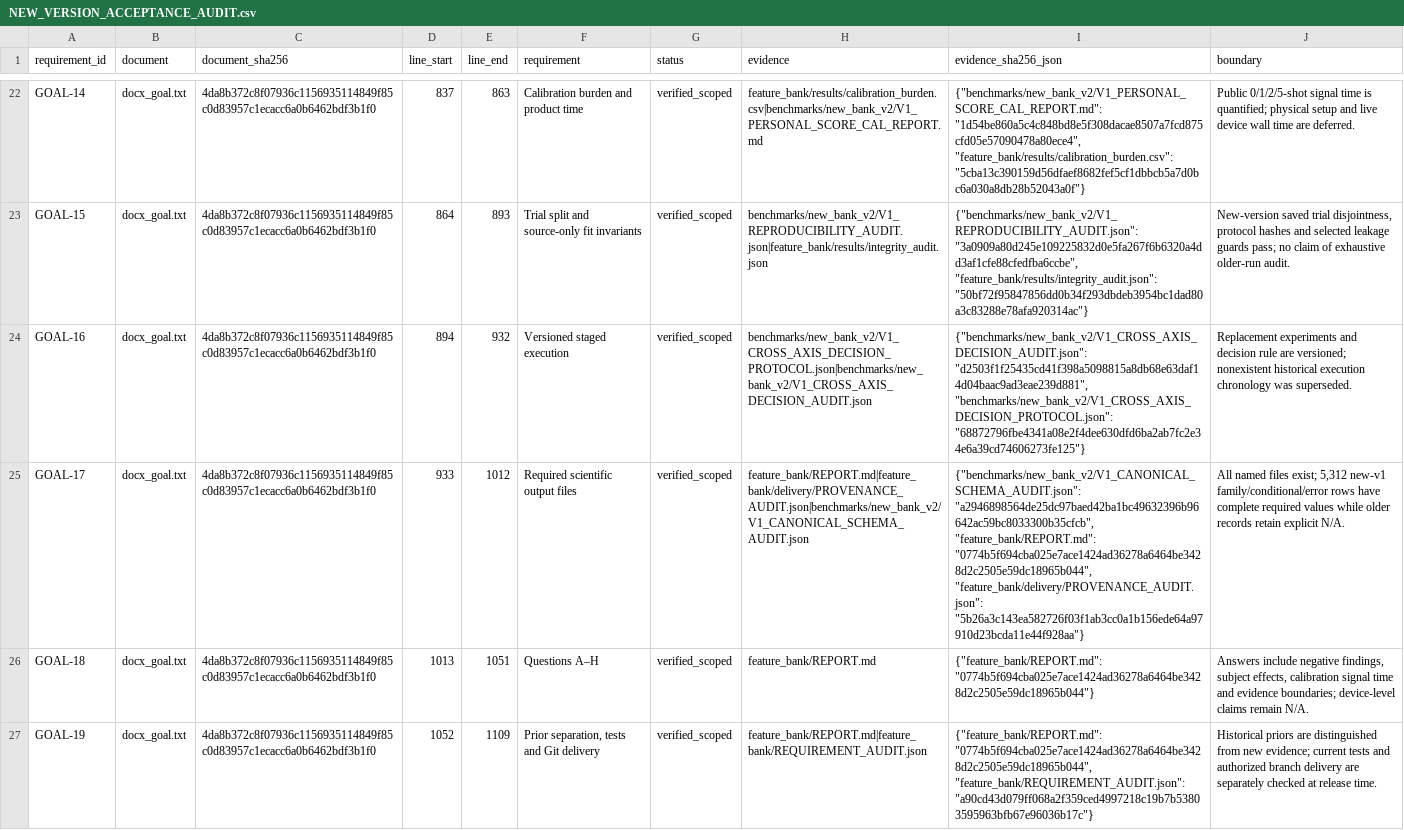
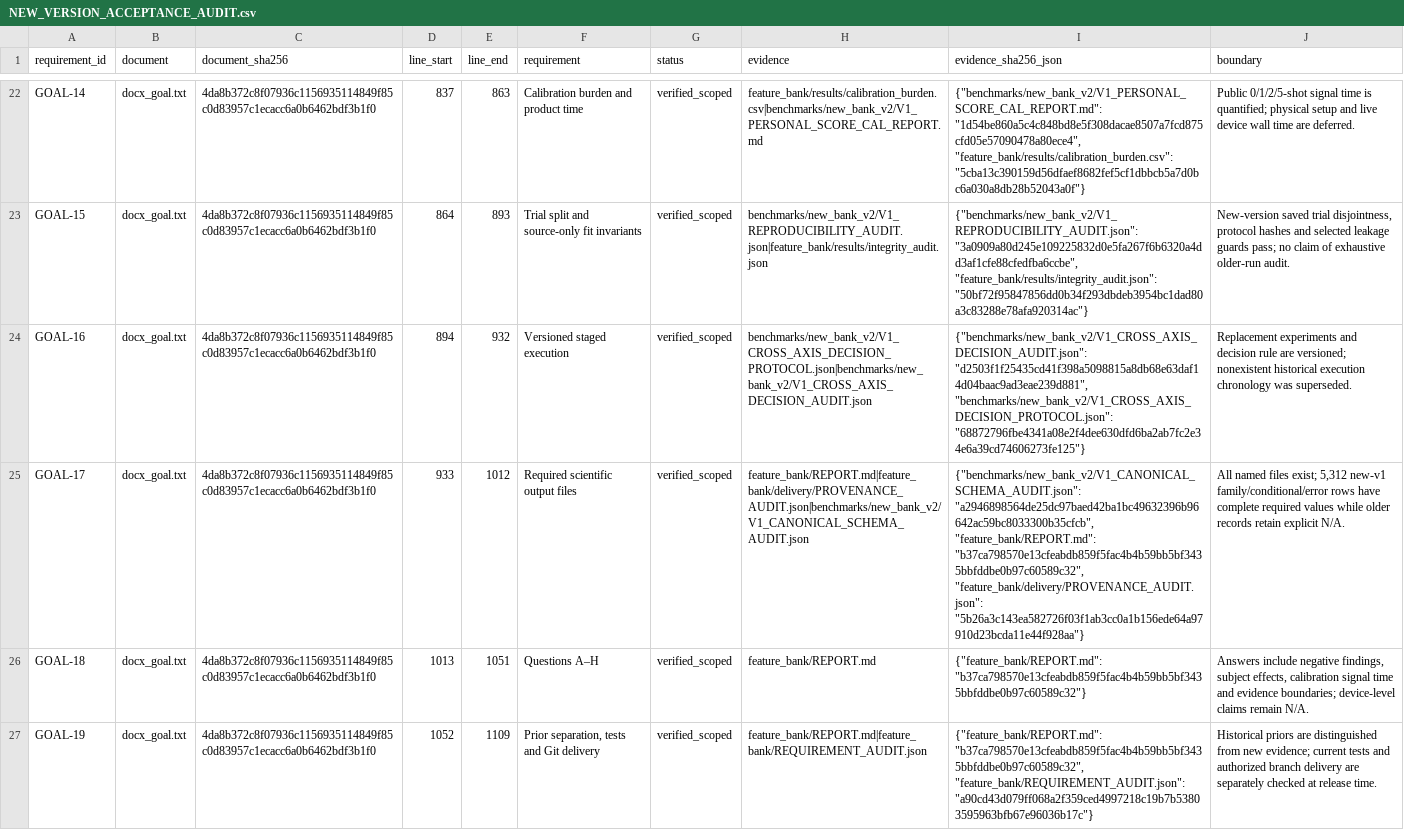
Before and after one commit to boyandong/emg-imu-human-in-the-loop, a CSV file: emgimu_classifier/feature_bank/NEW_VERSION_ACCEPTANCE_AUDIT.csv, drawn as a sheet; only a part is shown, gaps mark what is left out; the diff covers the shown part only; the diff names each change by its address in the sheet, - before the commit and + after, or states it on an @@ line.

```diff
--- a/emgimu_classifier/feature_bank/NEW_VERSION_ACCEPTANCE_AUDIT.csv
+++ b/emgimu_classifier/feature_bank/NEW_VERSION_ACCEPTANCE_AUDIT.csv
-I25 (evidence_sha256_json): …"a2946898564de25dc97baed42ba1bc49632396b96642ac59bc8033300b35cfcb", "feature_bank/REPORT.md": "0774b5f694cba025e7ace1424ad36278a6464be3428d2c2505e59dc18965b044", "feature_bank/delivery/PROVENANCE_AUDIT.json": "5b26a3c143ea582726f03f1ab3cc0a1b156ede64a97910d23bcda11e44f928aa"}
+I25 (evidence_sha256_json): …"a2946898564de25dc97baed42ba1bc49632396b96642ac59bc8033300b35cfcb", "feature_bank/REPORT.md": "b37ca798570e13cfeabdb859f5fac4b4b59bb5bf3435bbfddbe0b97c60589c32", "feature_bank/delivery/PROVENANCE_AUDIT.json": "5b26a3c143ea582726f03f1ab3cc0a1b156ede64a97910d23bcda11e44f928aa"}
-I26 (evidence_sha256_json): {"feature_bank/REPORT.md": "0774b5f694cba025e7ace1424ad36278a6464be3428d2c2505e59dc18965b044"}
+I26 (evidence_sha256_json): {"feature_bank/REPORT.md": "b37ca798570e13cfeabdb859f5fac4b4b59bb5bf3435bbfddbe0b97c60589c32"}
-I27 (evidence_sha256_json): {"feature_bank/REPORT.md": "0774b5f694cba025e7ace1424ad36278a6464be3428d2c2505e59dc18965b044", "feature_bank/REQUIREMENT_AUDIT.json": "a90cd43d079ff068a2f359ced4997218c19b7b53803595963bfb67e96036b17c"}
+I27 (evidence_sha256_json): {"feature_bank/REPORT.md": "b37ca798570e13cfeabdb859f5fac4b4b59bb5bf3435bbfddbe0b97c60589c32", "feature_bank/REQUIREMENT_AUDIT.json": "a90cd43d079ff068a2f359ced4997218c19b7b53803595963bfb67e96036b17c"}
```
Also changed, not shown: 7 edited cells elsewhere in this file, emgimu_classifier/feature_bank/DOCUMENT_SECTION_AUDIT.csv, emgimu_classifier/feature_bank/FORMULA_FAMILY_SCOPE_AUDIT.csv, 15 other files.
